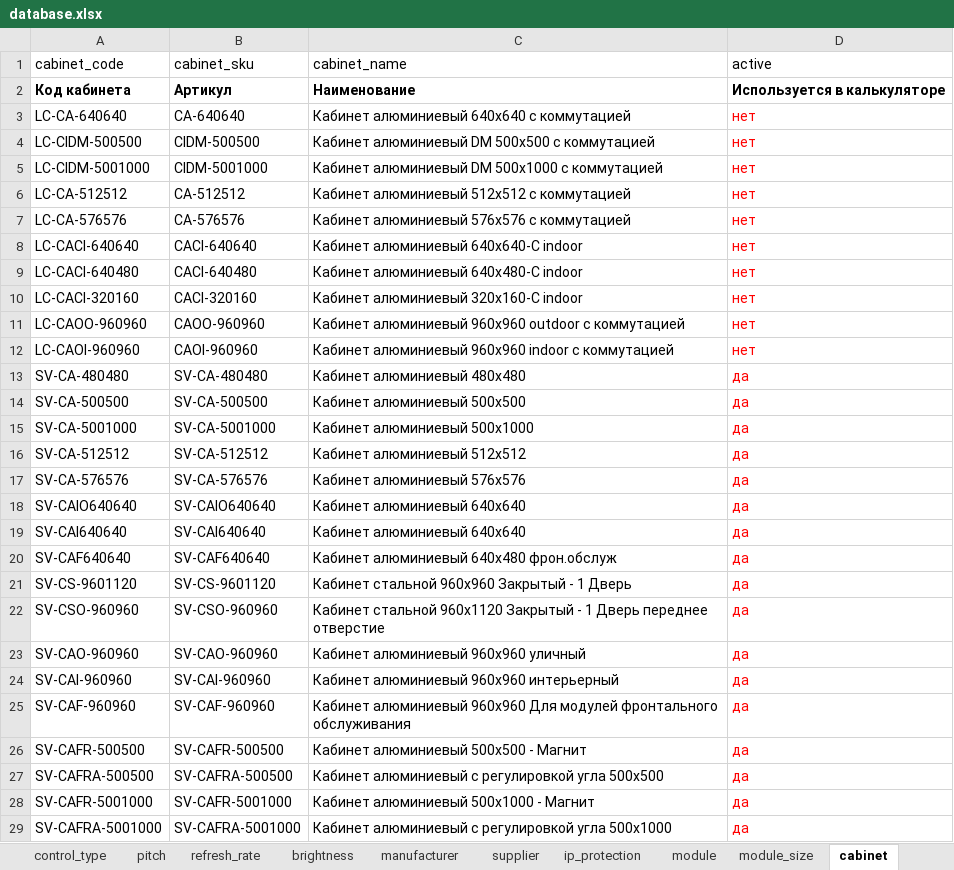
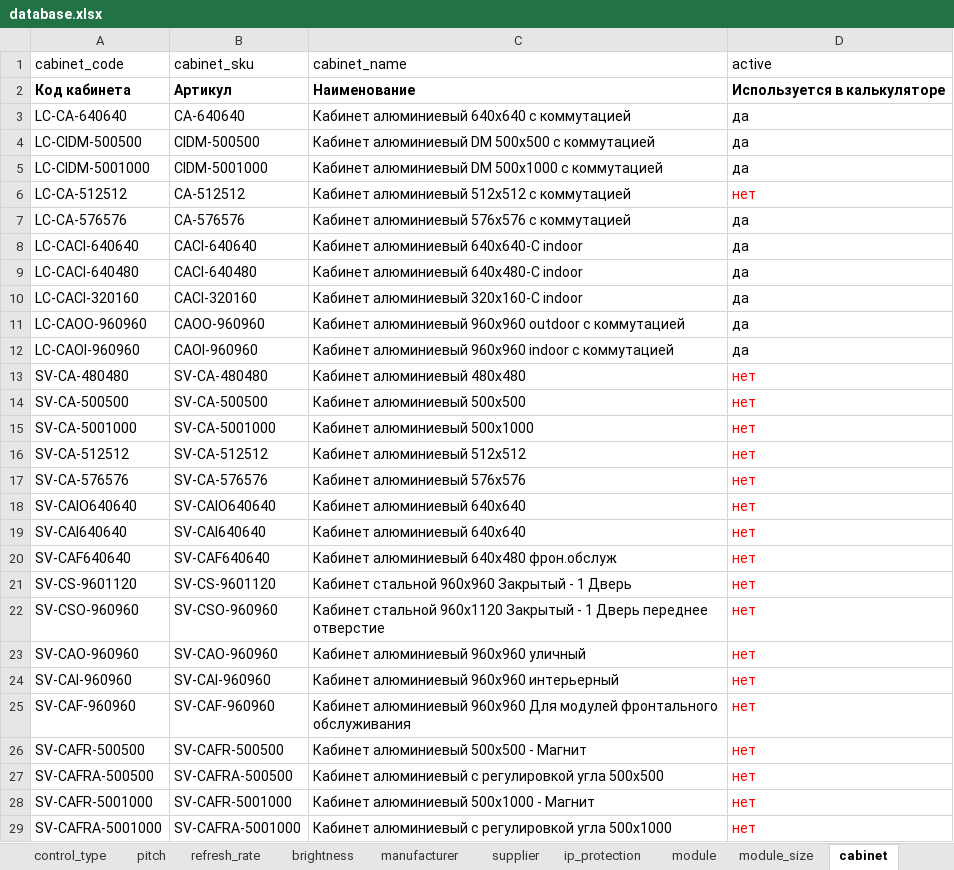
Before and after one commit to dmitryzatsepin/calculator, an Excel workbook: backend/data/database.xlsx, sheet cabinet, drawn as a sheet; only a part is shown; values as stored, in another font and other column widths than the file's, no borders; conditional formats not drawn; the diff covers the shown part only; the diff names each change by its address in the sheet, - before the commit and + after, or states it on an @@ line.

```diff
--- a/backend/data/database.xlsx (sheet cabinet)
+++ b/backend/data/database.xlsx (sheet cabinet)
-D3:D5 (active): нет
+D3:D5 (active): да
-D3:D5 text colour: #FF0000
+D3:D5 text colour: black
-D7:D12 (active): нет
+D7:D12 (active): да
-D7:D12 text colour: #FF0000
+D7:D12 text colour: black
-D13:D29 (active): да
+D13:D29 (active): нет
```
Also changed, not shown: 4 added rows elsewhere in this sheet, sheet cabinet>pitch, sheet cabinet>cabinet_size, sheet cabinet>placement, sheet cabinet>material, sheet cabinet>location, sheet cabinet_size>module_size, 3 more sheets, 8 other files.
